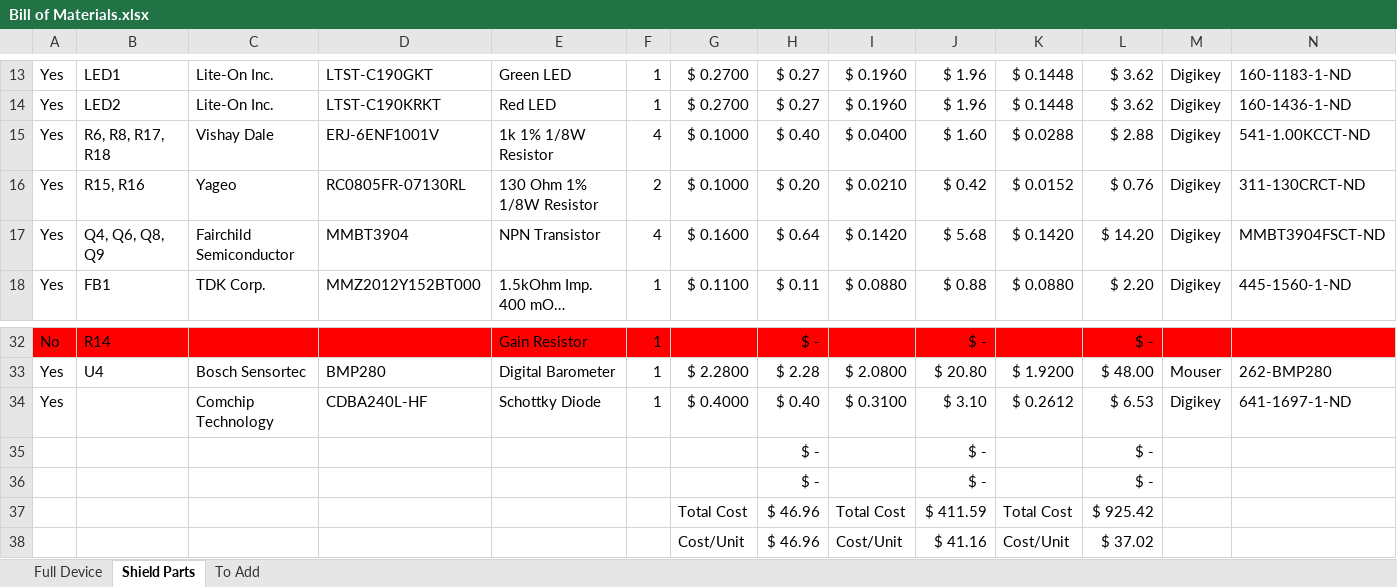
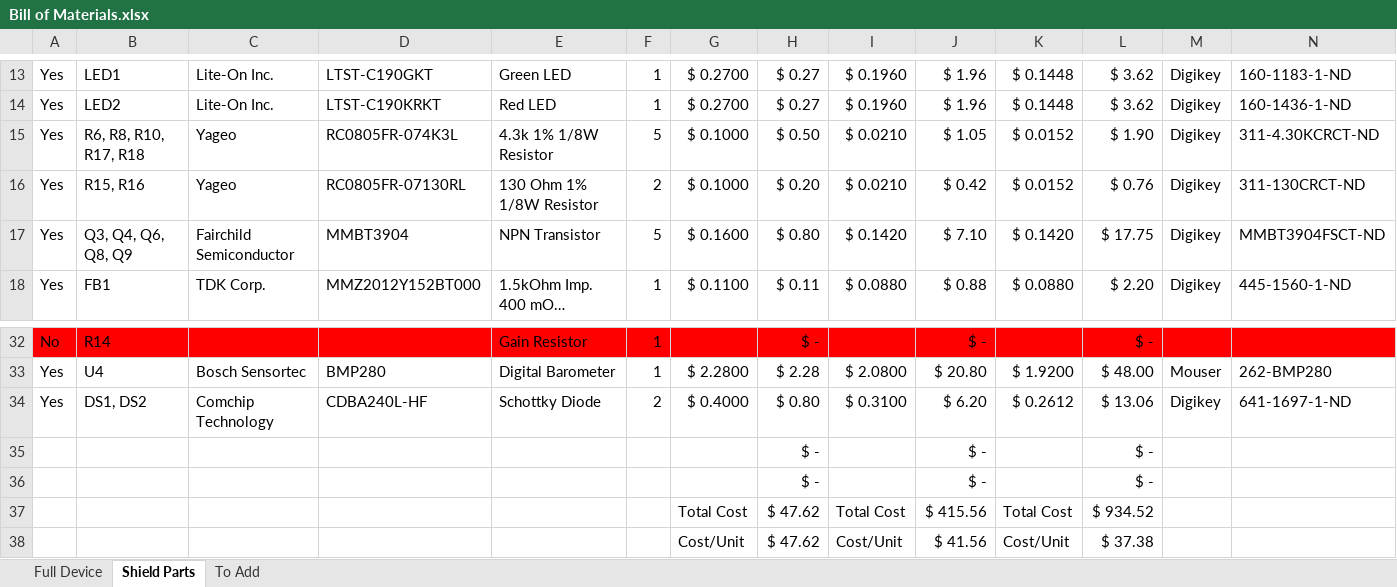
Before and after one commit to madvoid/LEMSv2, an Excel workbook: Hardware Information/Bill of Materials.xlsx, sheet Shield Parts, drawn as a sheet; only a part is shown, gaps mark what is left out; long unchanged cells end in …; values as stored, in another font and other column widths than the file's, no borders; removed rows and columns are numbered as before the commit, all else as after; rows hold the shown columns only; the diff names each change by its address in the sheet, - before the commit and + after, or states it on an @@ line.

```diff
--- a/Hardware Information/Bill of Materials.xlsx (sheet Shield Parts)
+++ b/Hardware Information/Bill of Materials.xlsx (sheet Shield Parts)
-row 15: Yes | R6, R8, R17, R18 | Vishay Dale | ERJ-6ENF1001V | 1k 1% 1/8W Resistor | 4 | $ 0.1000 | $ 0.40 | $ 0.0400 | $ 1.60 | $ 0.0288 | $ 2.88 | Digikey | 541-1.00KCCT-ND
+row 15: Yes | R6, R8, R10, R17, R18 | Yageo | RC0805FR-074K3L | 4.3k 1% 1/8W Resistor | 5 | $ 0.1000 | $ 0.50 | $ 0.0210 | $ 1.05 | $ 0.0152 | $ 1.90 | Digikey | 311-4.30KCRCT-ND
-B17: Q4, Q6, Q8, Q9
+B17: Q3, Q4, Q6, Q8, Q9
-F17: 4
+F17: 5
-H17: $ 0.64
+H17: $ 0.80
-J17: $ 5.68
+J17: $ 7.10
-L17: $ 14.20
+L17: $ 17.75
-B34: (empty)
+B34: DS1, DS2
-F34: 1
+F34: 2
-H34: $ 0.40
+H34: $ 0.80
-J34: $ 3.10
+J34: $ 6.20
-L34: $ 6.53
+L34: $ 13.06
-H37:H38: $ 46.96
+H37:H38: $ 47.62
-J37: $ 411.59
+J37: $ 415.56
-L37: $ 925.42
+L37: $ 934.52
-J38: $ 41.16
+J38: $ 41.56
-L38: $ 37.02
+L38: $ 37.38
```
Also changed, not shown: sheet To Add, Hardware Information/Pin List.xlsx, 4 other files.
